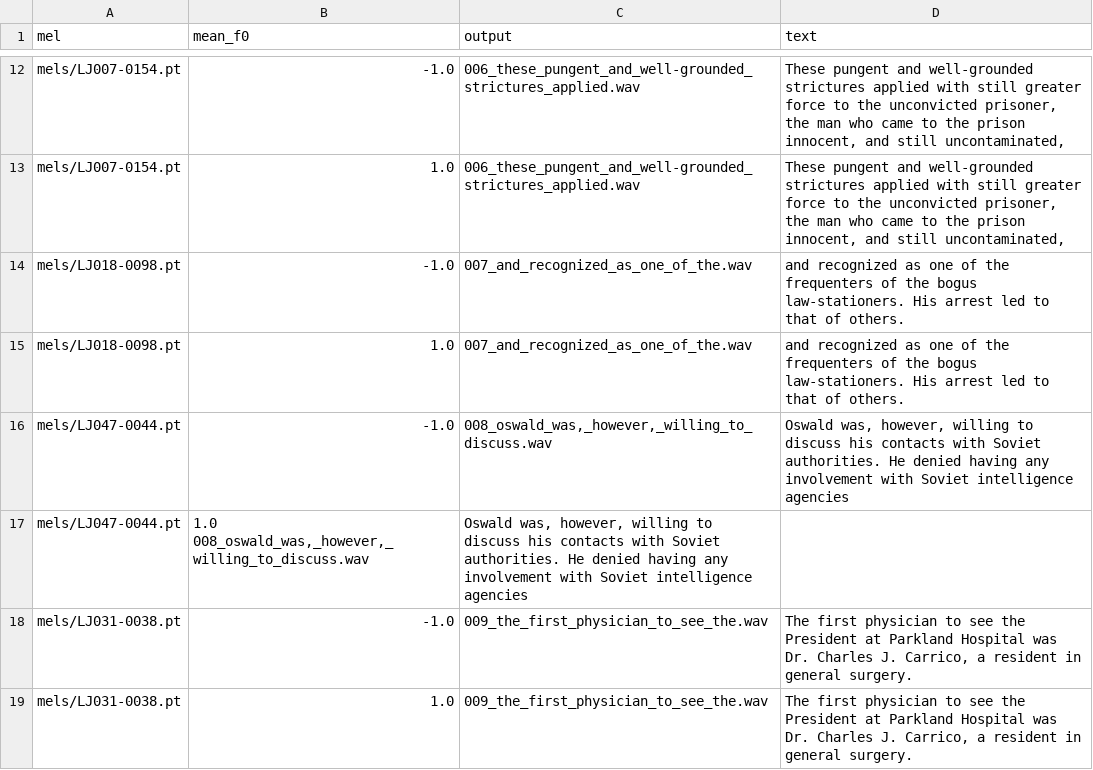
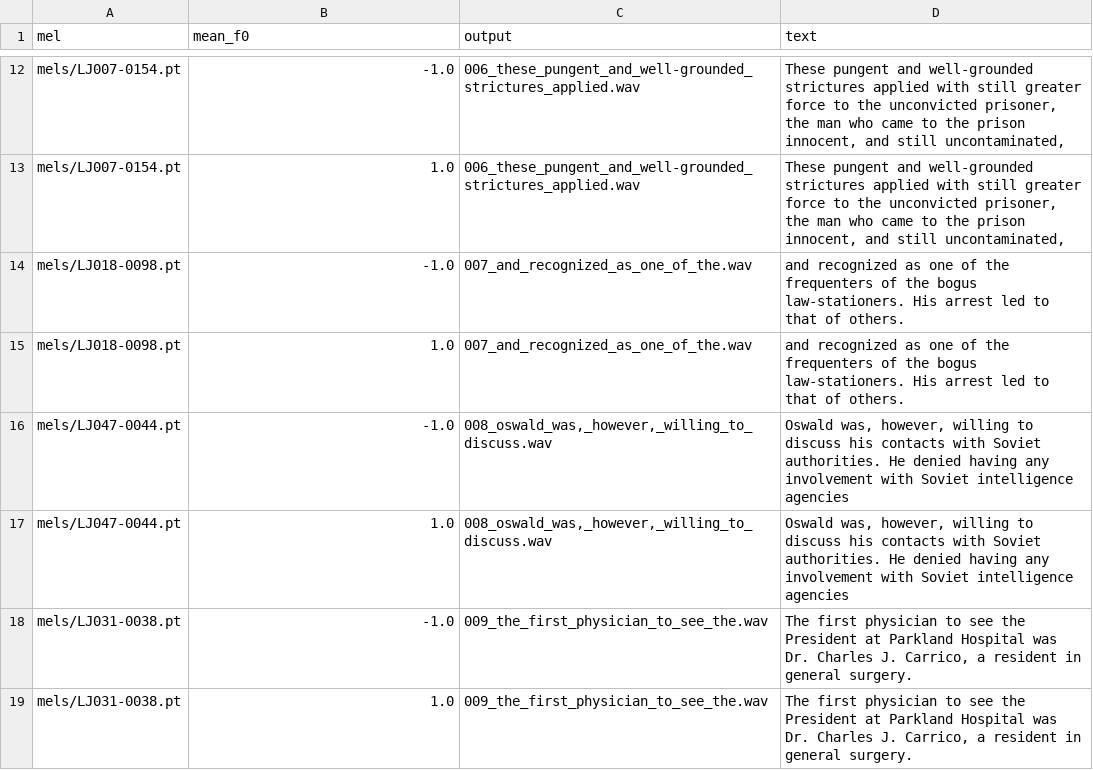
Before and after one commit to wencywonderx/FastPitches, a TSV file: PyTorch/SpeechSynthesis/FastPitch/phrases/devset10.tsv, drawn as a sheet; only a part is shown, gaps mark what is left out.

```diff
--- a/PyTorch/SpeechSynthesis/FastPitch/phrases/devset10.tsv
+++ b/PyTorch/SpeechSynthesis/FastPitch/phrases/devset10.tsv
@@ -16,3 +16,3 @@ mels/LJ018-0098.pt	1.0	007_and_recognized_as_one_of_the.wav	and recognized as on
 mels/LJ047-0044.pt	-1.0	008_oswald_was,_however,_willing_to_discuss.wav	Oswald was, however, willing to discuss his contacts with Soviet authorities. He denied having any involvement with Soviet intelligence agencies
-mels/LJ047-0044.pt	1.0 008_oswald_was,_however,_willing_to_discuss.wav	Oswald was, however, willing to discuss his contacts with Soviet authorities. He denied having any involvement with Soviet intelligence agencies
+mels/LJ047-0044.pt	1.0	008_oswald_was,_however,_willing_to_discuss.wav	Oswald was, however, willing to discuss his contacts with Soviet authorities. He denied having any involvement with Soviet intelligence agencies
 mels/LJ031-0038.pt	-1.0	009_the_first_physician_to_see_the.wav	The first physician to see the President at Parkland Hospital was Dr. Charles J. Carrico, a resident in general surgery.
```
